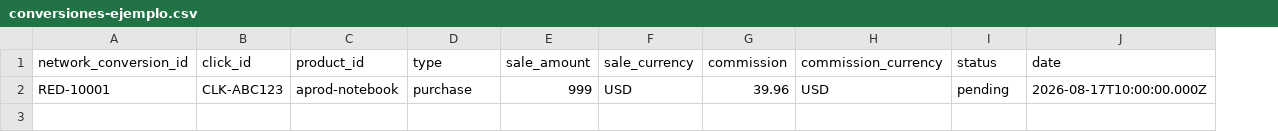
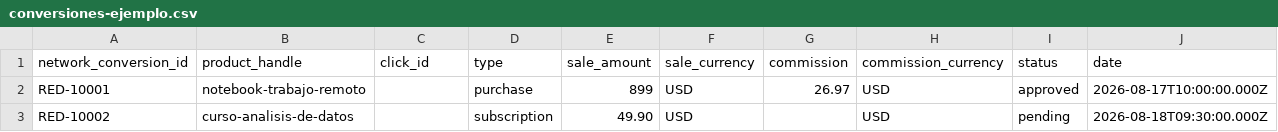
Before and after one commit to J0NAsM/Ndivepa, a CSV file: examples/conversiones-ejemplo.csv, drawn as a sheet; removed rows and columns are numbered as before the commit, all else as after; the diff names each change by its address in the sheet, - before the commit and + after, or states it on an @@ line.

```diff
--- a/examples/conversiones-ejemplo.csv
+++ b/examples/conversiones-ejemplo.csv
+column B (product_handle), row 2: notebook-trabajo-remoto
-column C (product_id), row 2: aprod-notebook
-C2 (click_id): CLK-ABC123
+C2 (click_id): (empty)
-E2 (sale_amount): 999
+E2 (sale_amount): 899
-G2 (commission): 39.96
+G2 (commission): 26.97
-I2 (status): pending
+I2 (status): approved
+row 3: RED-10002 | curso-analisis-de-datos |  | subscription | 49.90 | USD |  | USD | pending | 2026-08-18T09:30:00.000Z
```
Also changed, not shown: examples/productos-ejemplo.csv, 55 other files.
